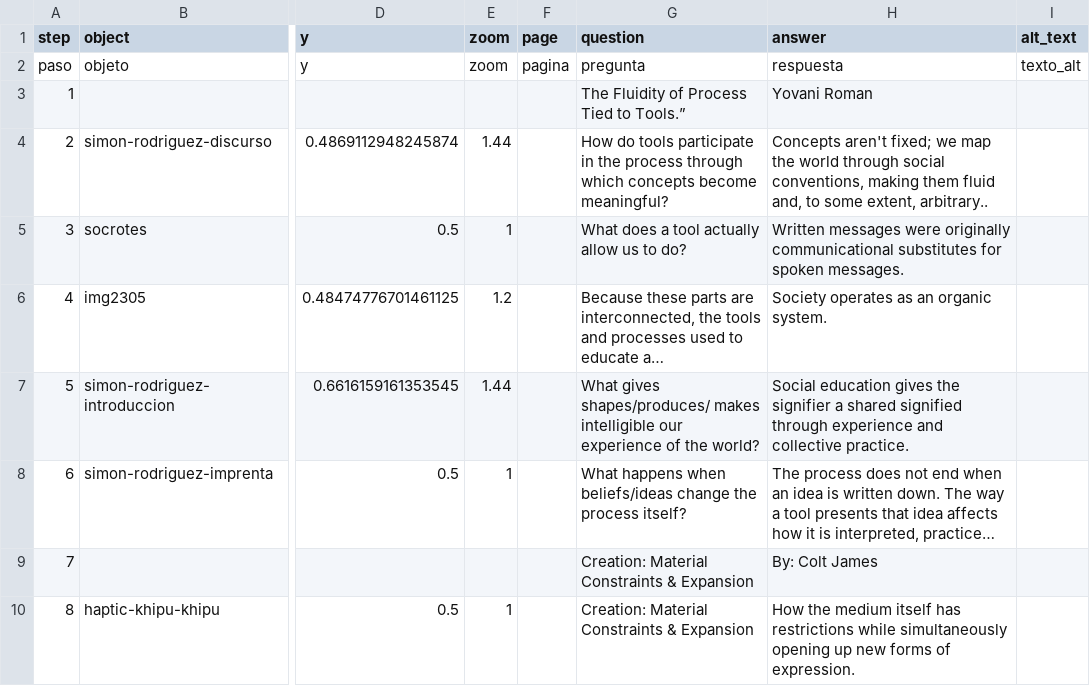
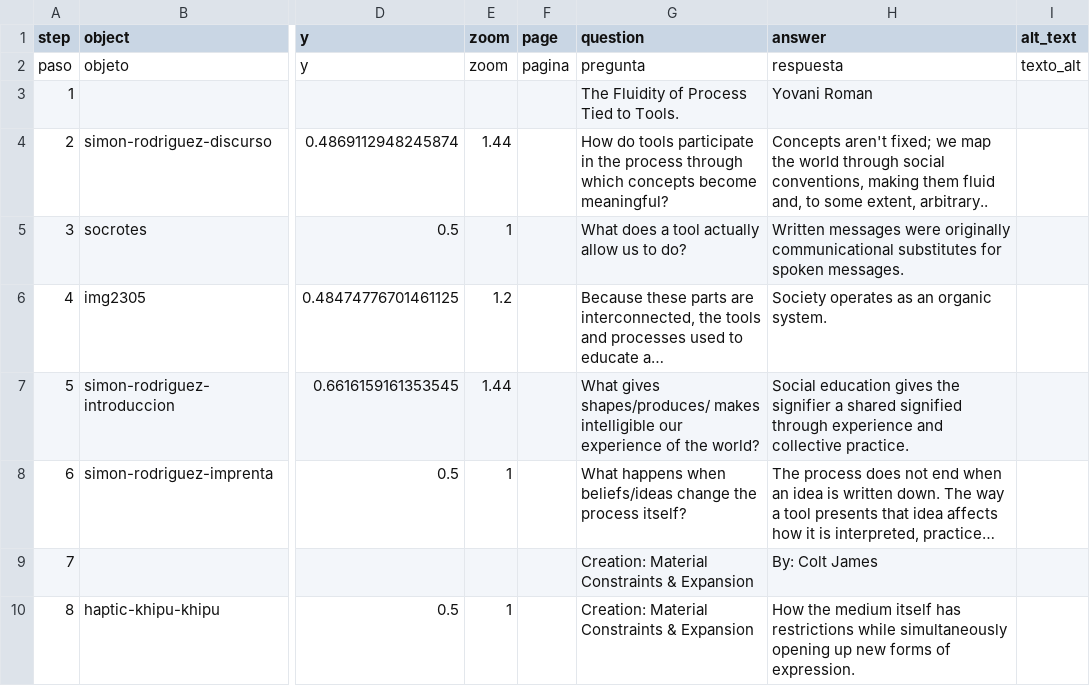
Before and after one commit to Roman-Empire26/final, a CSV file: telar-content/spreadsheets/blank_template.csv, drawn as a sheet; only a part is shown, gaps mark what is left out; long unchanged cells end in …; the diff names each change by its address in the sheet, - before the commit and + after, or states it on an @@ line.

Commit message:
Modify 1 story
Changed:
  Story: The Fluidity of Process Tied to Tools

Published via Telar Compositor

```diff
--- a/telar-content/spreadsheets/blank_template.csv
+++ b/telar-content/spreadsheets/blank_template.csv
-G3 (question): The Fluidity of Process Tied to Tools.”
+G3 (question): The Fluidity of Process Tied to Tools.
```
